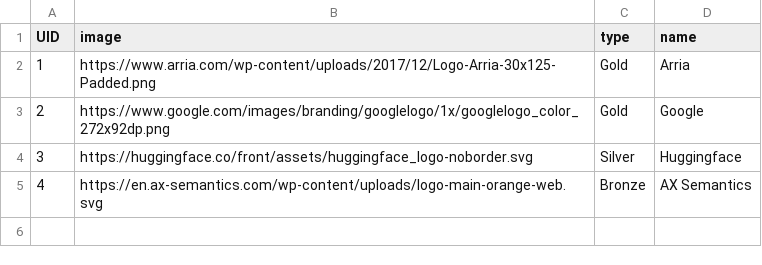
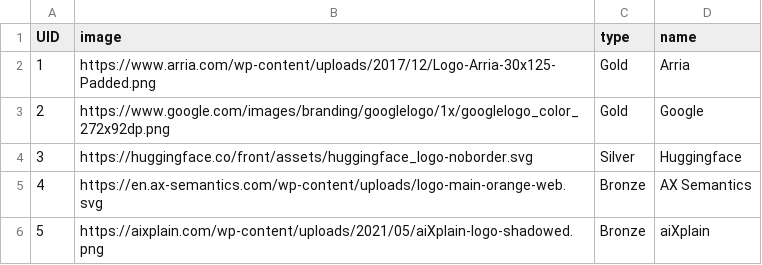
Before and after one commit to sigdialinlg2023/sigdialinlg2023.github.io, a CSV file: sitedata/sponsors.csv, drawn as a sheet.

Commit message:
adding aixplain

```diff
--- a/sitedata/sponsors.csv
+++ b/sitedata/sponsors.csv
@@ -5 +5,2 @@ UID,image,type,name
 4, https://en.ax-semantics.com/wp-content/uploads/logo-main-orange-web.svg, Bronze, AX Semantics
+5, https://aixplain.com/wp-content/uploads/2021/05/aiXplain-logo-shadowed.png, Bronze, aiXplain
```
Also changed, not shown: 5 other files.
